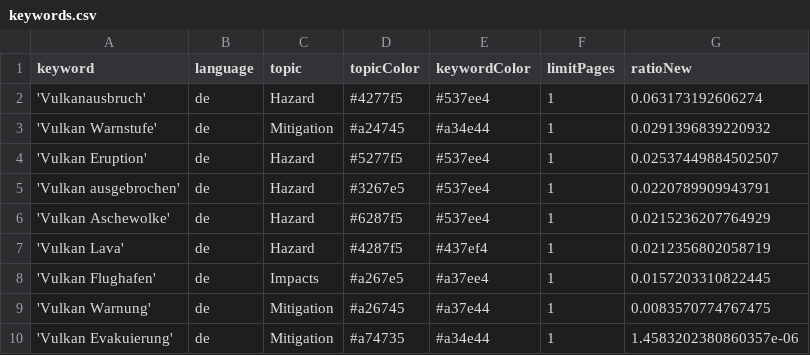
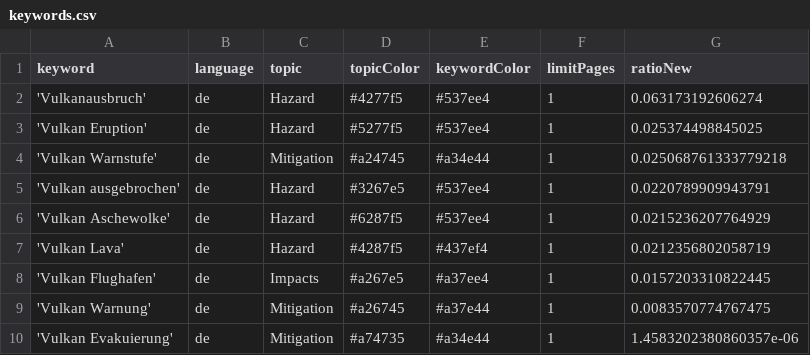
Before and after one commit to paularicarda-news/VolcanoIsComing, a CSV file: keywords.csv, drawn as a sheet.

Commit message:
Commit from GitHub Actions (harvest:0.0)

```diff
--- a/keywords.csv
+++ b/keywords.csv
@@ -2,4 +2,4 @@ keyword,language,topic,topicColor,keywordColor,limitPages,ratioNew
 'Vulkanausbruch',de,Hazard,#4277f5,#537ee4,1,0.063173192606274
-'Vulkan Warnstufe',de,Mitigation,#a24745,#a34e44,1,0.0291396839220932
-'Vulkan Eruption',de,Hazard,#5277f5,#537ee4,1,0.02537449884502507
+'Vulkan Eruption',de,Hazard,#5277f5,#537ee4,1,0.025374498845025
+'Vulkan Warnstufe',de,Mitigation,#a24745,#a34e44,1,0.025068761333779218
 'Vulkan ausgebrochen',de,Hazard,#3267e5,#537ee4,1,0.0220789909943791
```
